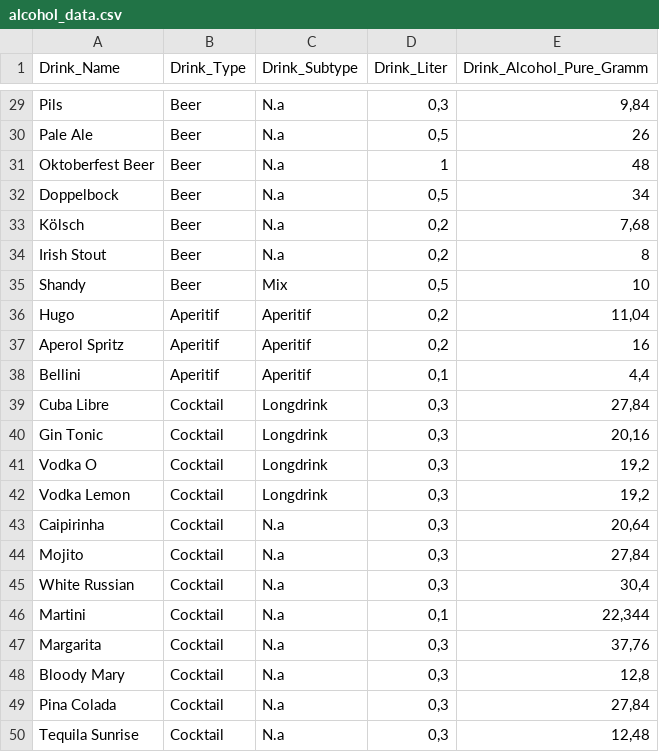
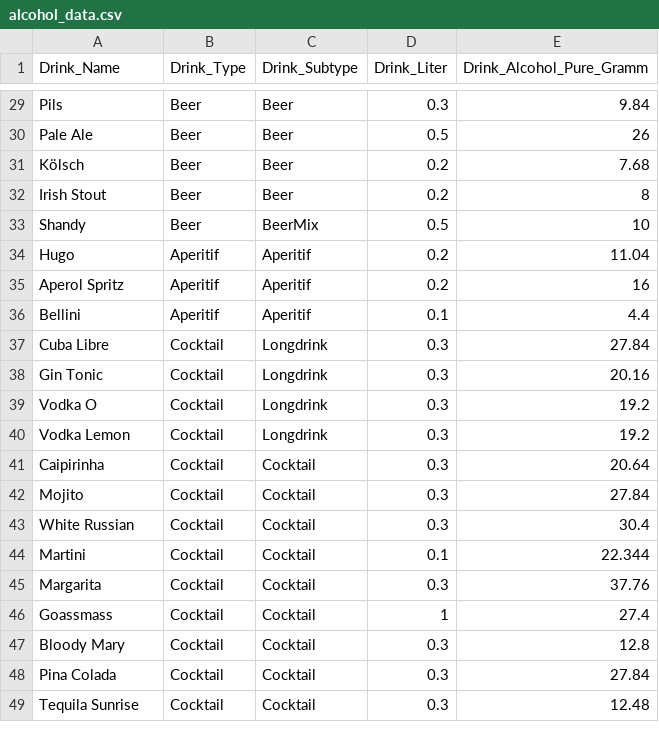
Before and after one commit to IIShortyII/iui_project, a CSV file: app/src/main/res/raw/alcohol_data.csv, drawn as a sheet; only a part is shown, gaps mark what is left out; removed rows and columns are numbered as before the commit, all else as after; the diff covers the shown part only; the diff names each change by its address in the sheet, - before the commit and + after, or states it on an @@ line.

Commit message:
Drink recommender works now, alcohol_data.csv had to be refactored to work

```diff
--- a/app/src/main/res/raw/alcohol_data.csv
+++ b/app/src/main/res/raw/alcohol_data.csv
-C29:C30 (Drink_Subtype): N.a
+C29:C30 (Drink_Subtype): Beer
-D29 (Drink_Liter): 0,3
+D29 (Drink_Liter): 0.3
-E29 (Drink_Alcohol_Pure_Gramm): 9,84
+E29 (Drink_Alcohol_Pure_Gramm): 9.84
-D30 (Drink_Liter): 0,5
+D30 (Drink_Liter): 0.5
-row 31: Oktoberfest Beer | Beer | N.a | 1 | 48
-row 32: Doppelbock | Beer | N.a | 0,5 | 34
-C31:C32 (Drink_Subtype): N.a
+C31:C32 (Drink_Subtype): Beer
-D31:D32 (Drink_Liter): 0,2
+D31:D32 (Drink_Liter): 0.2
-E31 (Drink_Alcohol_Pure_Gramm): 7,68
+E31 (Drink_Alcohol_Pure_Gramm): 7.68
-C33 (Drink_Subtype): Mix
+C33 (Drink_Subtype): BeerMix
-D33 (Drink_Liter): 0,5
+D33 (Drink_Liter): 0.5
-D34:D35 (Drink_Liter): 0,2
+D34:D35 (Drink_Liter): 0.2
-E34 (Drink_Alcohol_Pure_Gramm): 11,04
+E34 (Drink_Alcohol_Pure_Gramm): 11.04
-D36 (Drink_Liter): 0,1
+D36 (Drink_Liter): 0.1
-E36 (Drink_Alcohol_Pure_Gramm): 4,4
+E36 (Drink_Alcohol_Pure_Gramm): 4.4
-D37:D43 (Drink_Liter): 0,3
+D37:D43 (Drink_Liter): 0.3
-E37 (Drink_Alcohol_Pure_Gramm): 27,84
+E37 (Drink_Alcohol_Pure_Gramm): 27.84
-E38 (Drink_Alcohol_Pure_Gramm): 20,16
+E38 (Drink_Alcohol_Pure_Gramm): 20.16
-E39:E40 (Drink_Alcohol_Pure_Gramm): 19,2
+E39:E40 (Drink_Alcohol_Pure_Gramm): 19.2
-C41:C45 (Drink_Subtype): N.a
+C41:C45 (Drink_Subtype): Cocktail
-E41 (Drink_Alcohol_Pure_Gramm): 20,64
+E41 (Drink_Alcohol_Pure_Gramm): 20.64
-E42 (Drink_Alcohol_Pure_Gramm): 27,84
+E42 (Drink_Alcohol_Pure_Gramm): 27.84
-E43 (Drink_Alcohol_Pure_Gramm): 30,4
+E43 (Drink_Alcohol_Pure_Gramm): 30.4
-D44 (Drink_Liter): 0,1
+D44 (Drink_Liter): 0.1
-E44 (Drink_Alcohol_Pure_Gramm): 22,344
+E44 (Drink_Alcohol_Pure_Gramm): 22.344
-D45 (Drink_Liter): 0,3
+D45 (Drink_Liter): 0.3
-E45 (Drink_Alcohol_Pure_Gramm): 37,76
+E45 (Drink_Alcohol_Pure_Gramm): 37.76
+row 46: Goassmass | Cocktail | Cocktail | 1 | 27.4
-C47:C49 (Drink_Subtype): N.a
+C47:C49 (Drink_Subtype): Cocktail
-D47:D49 (Drink_Liter): 0,3
+D47:D49 (Drink_Liter): 0.3
-E47 (Drink_Alcohol_Pure_Gramm): 12,8
+E47 (Drink_Alcohol_Pure_Gramm): 12.8
-E48 (Drink_Alcohol_Pure_Gramm): 27,84
+E48 (Drink_Alcohol_Pure_Gramm): 27.84
-E49 (Drink_Alcohol_Pure_Gramm): 12,48
+E49 (Drink_Alcohol_Pure_Gramm): 12.48
```
Also changed, not shown: 117 edited cells elsewhere in this file, 3 other files.
